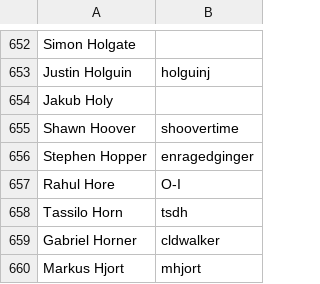
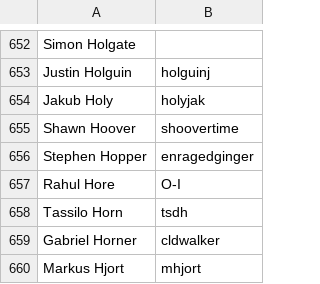
Before and after one commit to clojure/clojure-site, a CSV file: content/dev/contributors.csv, drawn as a sheet; only a part is shown, gaps mark what is left out.

Commit message:
add contributor id

```diff
--- a/content/dev/contributors.csv
+++ b/content/dev/contributors.csv
@@ -653,3 +653,3 @@ Simon Holgate,
 Justin Holguin,holguinj
-Jakub Holy,
+Jakub Holy,holyjak
 Shawn Hoover,shoovertime
```
